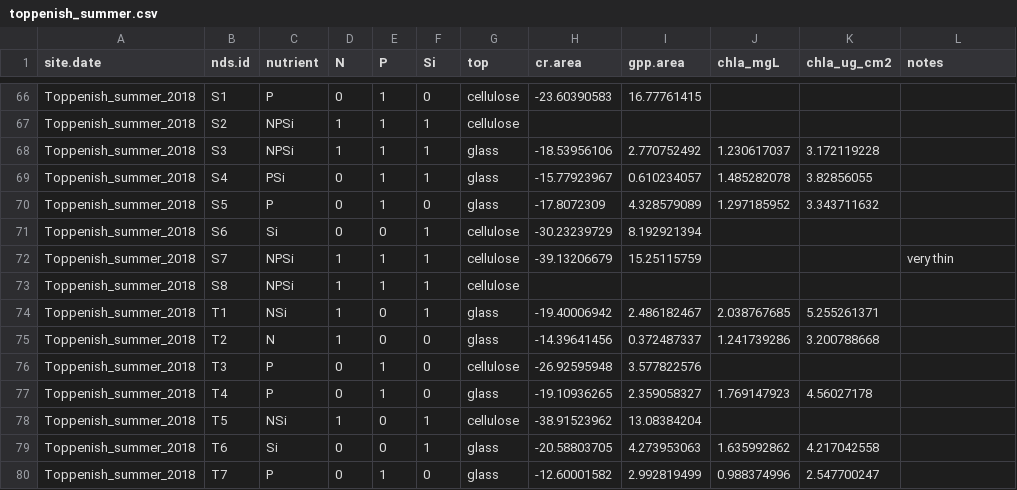
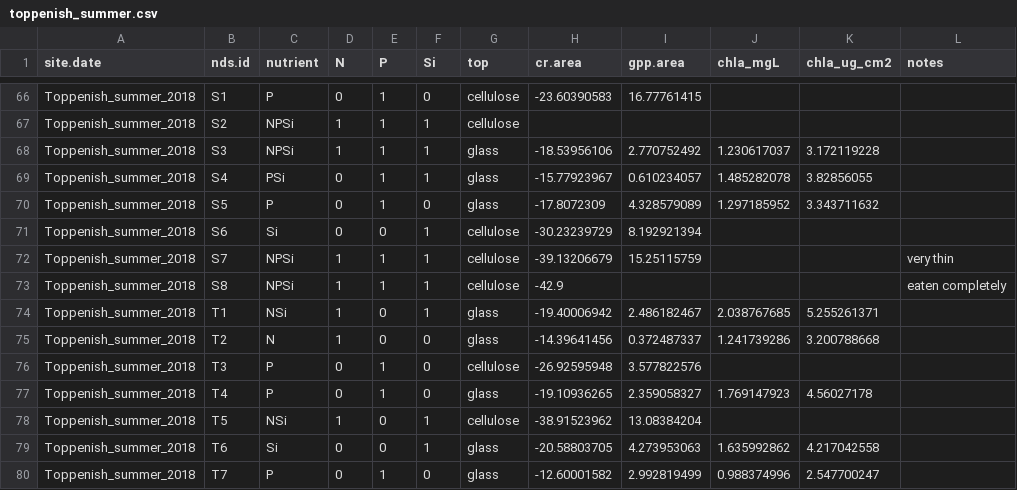
Before and after one commit to clayarango/Yakima-Ag-Sampling, a CSV file: toppenish_summer.csv, drawn as a sheet; only a part is shown, gaps mark what is left out.

```diff
--- a/toppenish_summer.csv
+++ b/toppenish_summer.csv
@@ -72,3 +72,3 @@ Toppenish_summer_2018,S6,Si,0,0,1,cellulose,-30.23239729,8.192921394,,,
 Toppenish_summer_2018,S7,NPSi,1,1,1,cellulose,-39.13206679,15.25115759,,,very thin
-Toppenish_summer_2018,S8,NPSi,1,1,1,cellulose,,,,,
+Toppenish_summer_2018,S8,NPSi,1,1,1,cellulose,-42.9,,,,eaten completely
 Toppenish_summer_2018,T1,NSi,1,0,1,glass,-19.40006942,2.486182467,2.038767685,5.255261371,
```
Also changed, not shown: aht_summer.csv, satus_summer.csv.
